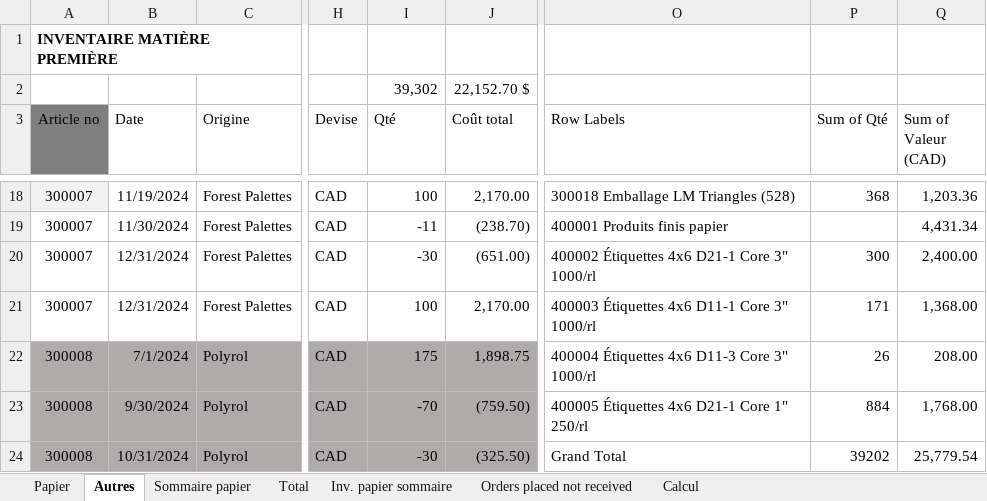
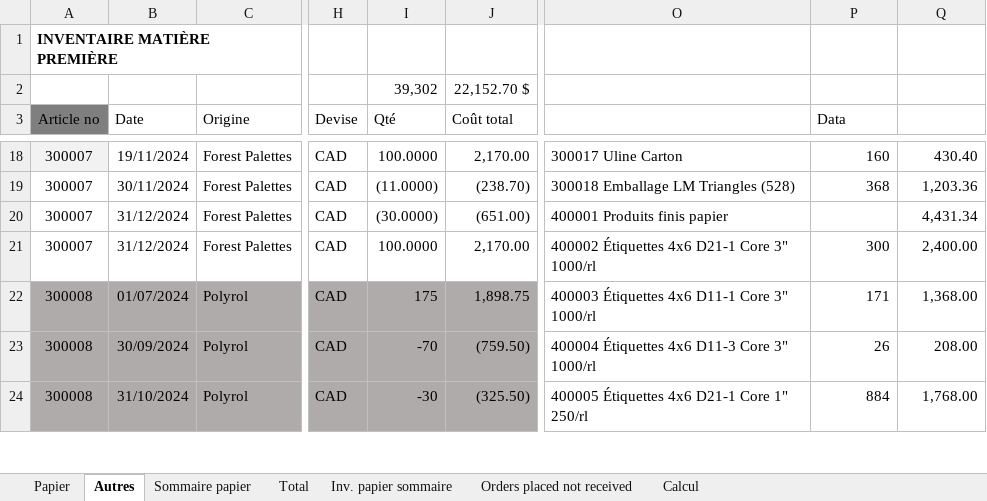
Before and after one commit to Toaster545/Label_Edge_Optimization, an Excel workbook: data/Inventaire_2025.xlsx, sheet Autres, drawn as a sheet; only a part is shown, gaps mark what is left out; values as stored, in another font and other column widths than the file's, no borders; table styles not drawn; the diff covers the shown part only; the diff names each change by its address in the sheet, - before the commit and + after, or states it on an @@ line.

```diff
--- a/data/Inventaire_2025.xlsx (sheet Autres)
+++ b/data/Inventaire_2025.xlsx (sheet Autres)
-O3: Row Labels
+O3: (empty)
-P3: Sum of Qté
+P3: Data
-Q3: Sum of Valeur (CAD)
+Q3: (empty)
-B18 (Date): 11/19/2024
+B18 (Date): 19/11/2024
-I18 (Qté): 100
+I18 (Qté): 100.0000
-O18: 300018 Emballage LM Triangles (528)
+O18: 300017 Uline Carton
-P18 (Data): 368
+P18 (Data): 160
-Q18: 1,203.36
+Q18: 430.40
-B19 (Date): 11/30/2024
+B19 (Date): 30/11/2024
-I19 (Qté): -11
+I19 (Qté): (11.0000)
-O19: 400001 Produits finis papier
+O19: 300018 Emballage LM Triangles (528)
-P19 (Data): (empty)
+P19 (Data): 368
-Q19: 4,431.34
+Q19: 1,203.36
-B20:B21 (Date): 12/31/2024
+B20:B21 (Date): 31/12/2024
-I20 (Qté): -30
+I20 (Qté): (30.0000)
-O20: 400002 Étiquettes 4x6 D21-1 Core 3" 1000/rl
+O20: 400001 Produits finis papier
-P20 (Data): 300
+P20 (Data): (empty)
-Q20: 2,400.00
+Q20: 4,431.34
-I21 (Qté): 100
+I21 (Qté): 100.0000
-O21: 400003 Étiquettes 4x6 D11-1 Core 3" 1000/rl
+O21: 400002 Étiquettes 4x6 D21-1 Core 3" 1000/rl
-P21 (Data): 171
+P21 (Data): 300
-Q21: 1,368.00
+Q21: 2,400.00
-B22 (Date): 7/1/2024
+B22 (Date): 01/07/2024
-O22: 400004 Étiquettes 4x6 D11-3 Core 3" 1000/rl
+O22: 400003 Étiquettes 4x6 D11-1 Core 3" 1000/rl
-P22 (Data): 26
+P22 (Data): 171
-Q22: 208.00
+Q22: 1,368.00
-B23 (Date): 9/30/2024
+B23 (Date): 30/09/2024
-O23: 400005 Étiquettes 4x6 D21-1 Core 1" 250/rl
+O23: 400004 Étiquettes 4x6 D11-3 Core 3" 1000/rl
-P23 (Data): 884
+P23 (Data): 26
-Q23: 1,768.00
+Q23: 208.00
-B24 (Date): 10/31/2024
+B24 (Date): 31/10/2024
-O24: Grand Total
+O24: 400005 Étiquettes 4x6 D21-1 Core 1" 250/rl
-P24 (Data): 39202
+P24 (Data): 884
-Q24: 25,779.54
+Q24: 1,768.00
```
Also changed, not shown: 101 edited cells and cell formats elsewhere in this sheet, sheet Papier, sheet Total, sheet Sommaire papier, sheet Inv. papier sommaire, formulas that keep their value, hidden cells, 4 other files.
